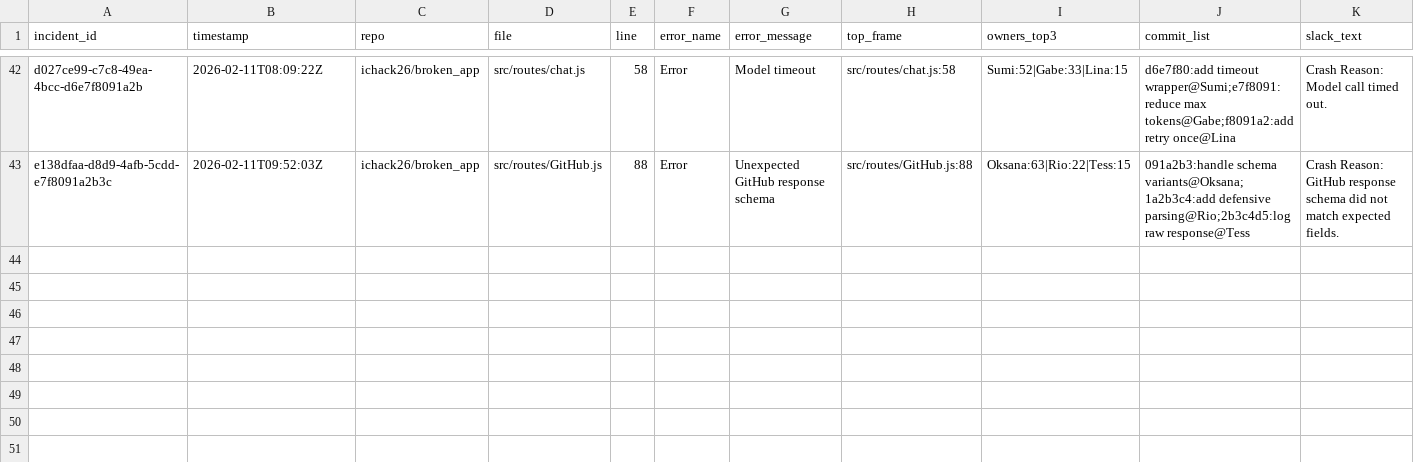
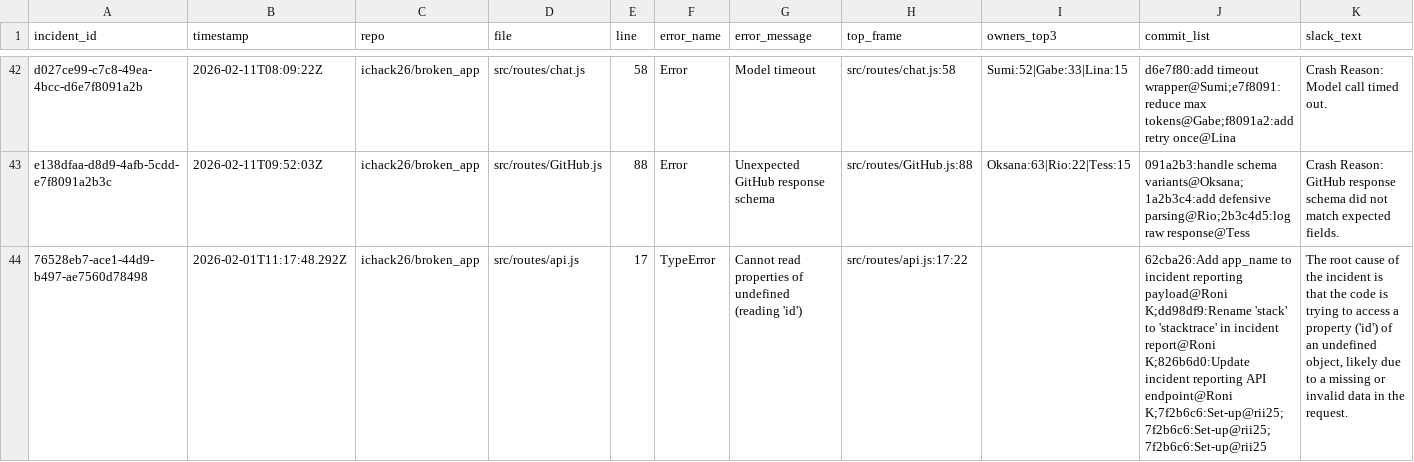
Before and after one commit to yejin-angela-moon/ichack26, a CSV file: src/services/incidents.csv, drawn as a sheet; only a part is shown, gaps mark what is left out; the diff names each change by its address in the sheet, - before the commit and + after, or states it on an @@ line.

```diff
--- a/src/services/incidents.csv
+++ b/src/services/incidents.csv
+row 44: 76528eb7-ace1-44d9-b497-ae7560d78498 | 2026-02-01T11:17:48.292Z | ichack26/broken_app | src/routes/api.js | 17 | TypeError | Cannot read properties of undefined (reading 'id') | src/routes/api.js:17:22 |  | 62cba26:Add app_name to incident reporting payload@Roni K;dd98df9:Rename 'stack' to 'stacktrace' in incident report@Roni K;826b6d0:Update incident reporting API endpoint@Roni K;7f2b6c6:Set-up@rii25;7f2b6c6:Set-up@rii25;7f2b6c6:Set-up@rii25 | The root cause of the incident is that the code is trying to access a property ('id') of an undefined object, likely due to a missing or invalid data in the request.
```
Also changed, not shown: 1 other file.
